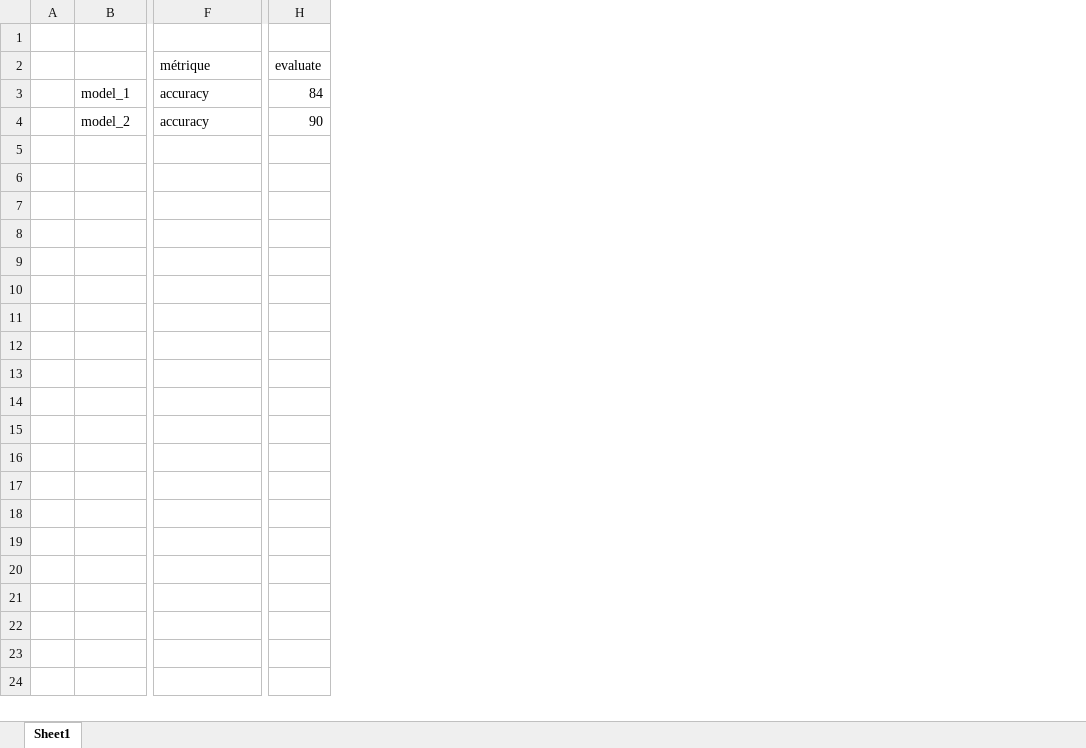
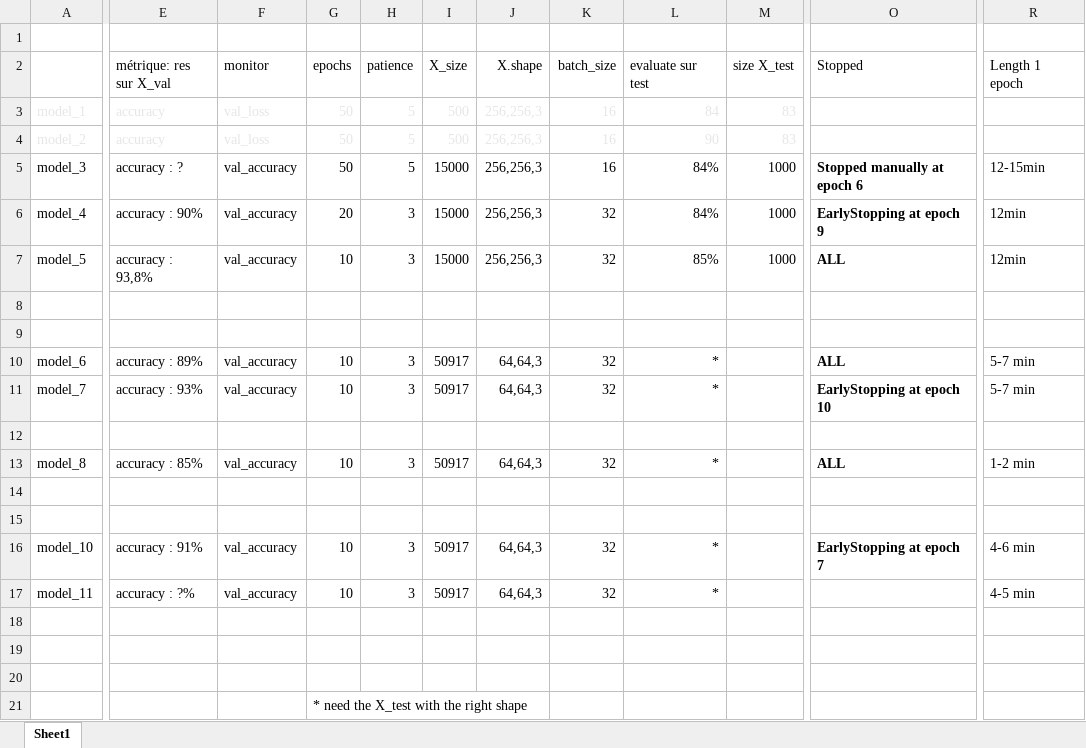
Before and after one commit to asoggia/tails-and-whales, an Excel workbook: summary_model_training.xlsx, sheet Sheet1, drawn as a sheet; only a part is shown, gaps mark what is left out; values as stored, in another font and other column widths than the file's, no borders; removed rows and columns are numbered as before the commit, all else as after; rows hold the shown columns only; the diff covers the shown part only; the diff names each change by its address in the sheet, - before the commit and + after, or states it on an @@ line.

Commit message:
with new saved models

```diff
--- a/summary_model_training.xlsx (sheet Sheet1)
+++ b/summary_model_training.xlsx (sheet Sheet1)
-column A, empty
+column F (monitor), rows 3-4: val_loss | val_loss
+column G (epochs), rows 3-4: 50 | 50
+column H (patience), rows 3-4: 5 | 5
+column I (X_size), rows 3-4: 500 | 500
+column J (X.shape), rows 3-4: 256,256,3 | 256,256,3
+column K (batch_size), rows 3-4: 16 | 16
+column L (evaluate sur test), rows 3-4: 84 | 90
+column M (size X_test), rows 3-4: 83 | 83
-column H (evaluate), rows 3-4: 84 | 90
+column O (Stopped), empty
+column R (Length 1 epoch), empty
-E2: métrique
+E2: métrique: res sur X_val
-A3:E4 text colour: black
+A3:E4 text colour: #E7E6E6
+row 5: model_3 | accuracy : ? | val_accuracy | 50 | 5 | 15000 | 256,256,3 | 16 | 84% | 1000 | Stopped manually at epoch 6 | 12-15min
+row 6: model_4 | accuracy : 90% | val_accuracy | 20 | 3 | 15000 | 256,256,3 | 32 | 84% | 1000 | EarlyStopping at epoch 9 | 12min
+row 7: model_5 | accuracy : 93,8% | val_accuracy | 10 | 3 | 15000 | 256,256,3 | 32 | 85% | 1000 | ALL | 12min
+row 8: (empty)
+row 9: (empty)
+row 10: model_6 | accuracy : 89% | val_accuracy | 10 | 3 | 50917 | 64,64,3 | 32 | * |  | ALL | 5-7 min
+row 11: model_7 | accuracy : 93% | val_accuracy | 10 | 3 | 50917 | 64,64,3 | 32 | * |  | EarlyStopping at epoch 10 | 5-7 min
+row 12: (empty)
+row 13: model_8 | accuracy : 85% | val_accuracy | 10 | 3 | 50917 | 64,64,3 | 32 | * |  | ALL | 1-2 min
+row 14: (empty)
+row 15: (empty)
+row 16: model_10 | accuracy : 91% | val_accuracy | 10 | 3 | 50917 | 64,64,3 | 32 | * |  | EarlyStopping at epoch 7 | 4-6 min
+row 17: model_11 | accuracy : ?% | val_accuracy | 10 | 3 | 50917 | 64,64,3 | 32 | * |  |  | 4-5 min
+row 18: (empty)
+row 19: (empty)
+row 20: (empty)
+row 21:  |  |  | * need the X_test with the right shape
```
Also changed, not shown: 2 added columns and cell formats elsewhere in this sheet.
